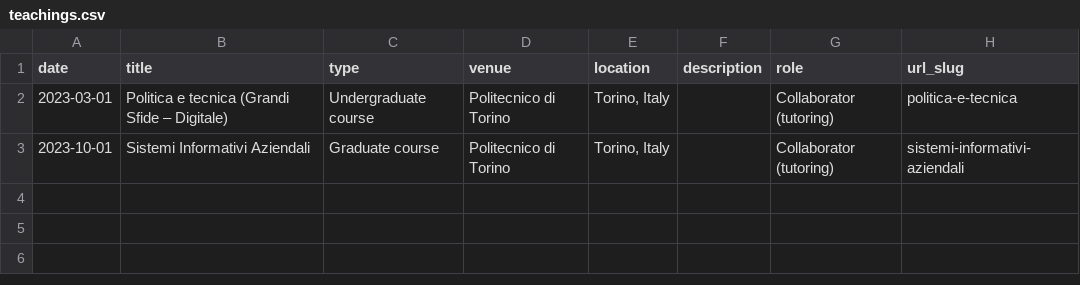
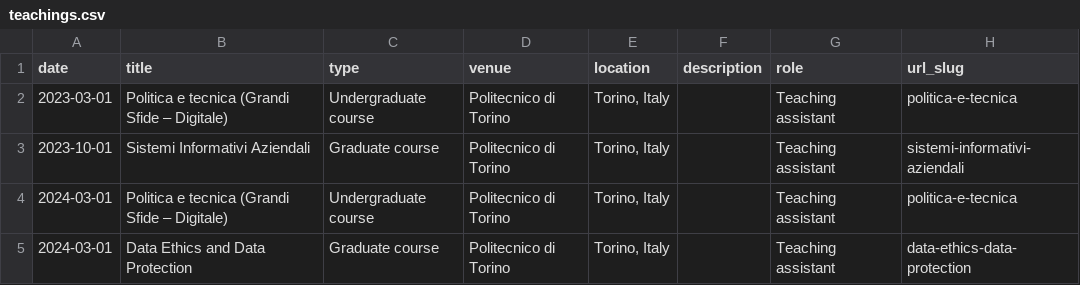
Before and after one commit to RondinaMR/rondinamr.github.io, a CSV file: sources/teachings.csv, drawn as a sheet.

Commit message:
teaching 2024 update

```diff
--- a/sources/teachings.csv
+++ b/sources/teachings.csv
@@ -1,3 +1,5 @@
 date	title	type	venue	location	description	role	url_slug
-2023-03-01	Politica e tecnica (Grandi Sfide – Digitale)	Undergraduate course	Politecnico di Torino	Torino, Italy		Collaborator (tutoring)	politica-e-tecnica
-2023-10-01	Sistemi Informativi Aziendali	Graduate course	Politecnico di Torino	Torino, Italy		Collaborator (tutoring)	sistemi-informativi-aziendali
+2023-03-01	Politica e tecnica (Grandi Sfide – Digitale)	Undergraduate course	Politecnico di Torino	Torino, Italy		Teaching assistant	politica-e-tecnica
+2023-10-01	Sistemi Informativi Aziendali	Graduate course	Politecnico di Torino	Torino, Italy		Teaching assistant	sistemi-informativi-aziendali
+2024-03-01	Politica e tecnica (Grandi Sfide – Digitale)	Undergraduate course	Politecnico di Torino	Torino, Italy		Teaching assistant	politica-e-tecnica
+2024-03-01	Data Ethics and Data Protection	Graduate course	Politecnico di Torino	Torino, Italy		Teaching assistant	data-ethics-data-protection
```
Also changed, not shown: 2 other files.
